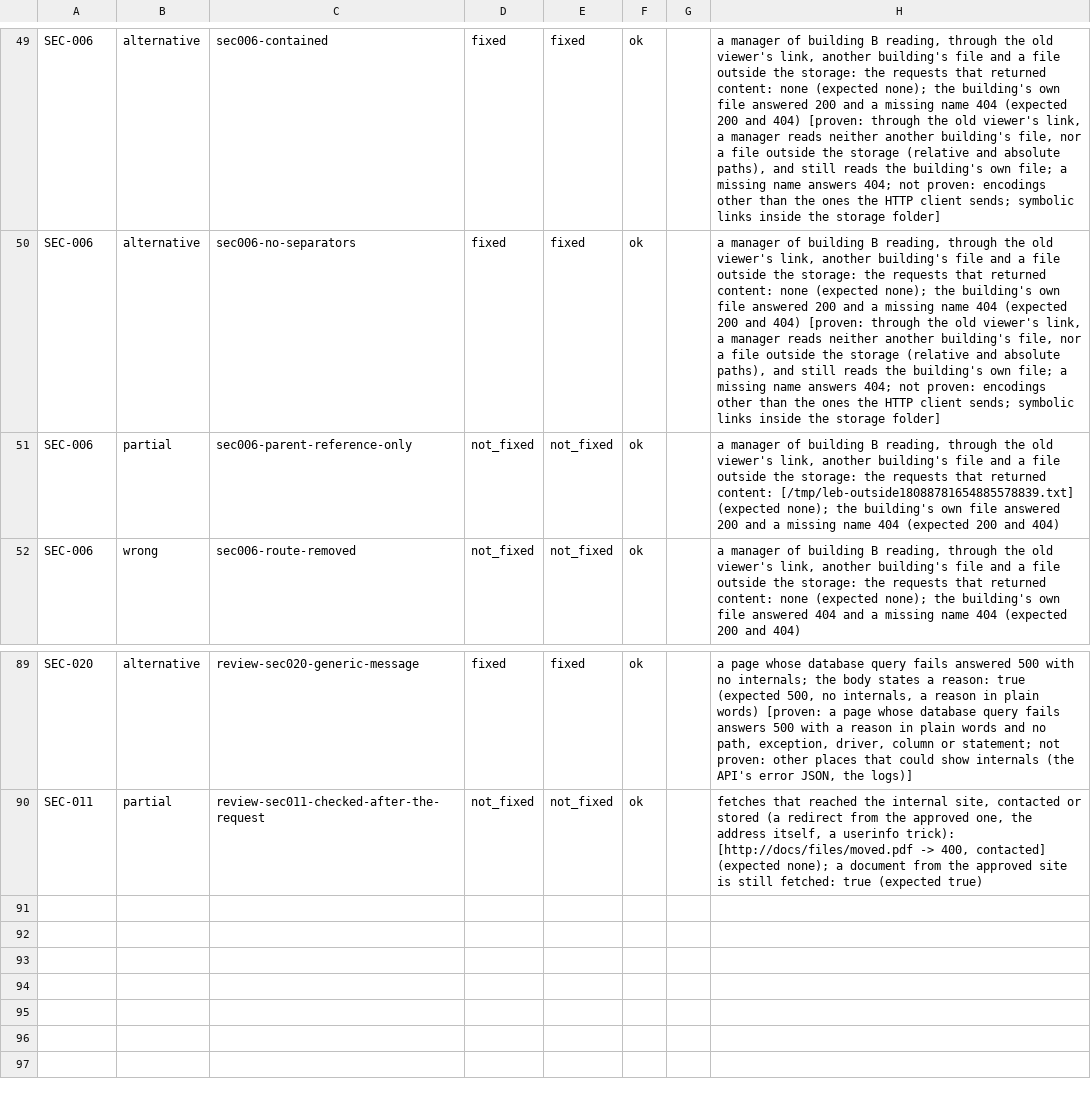
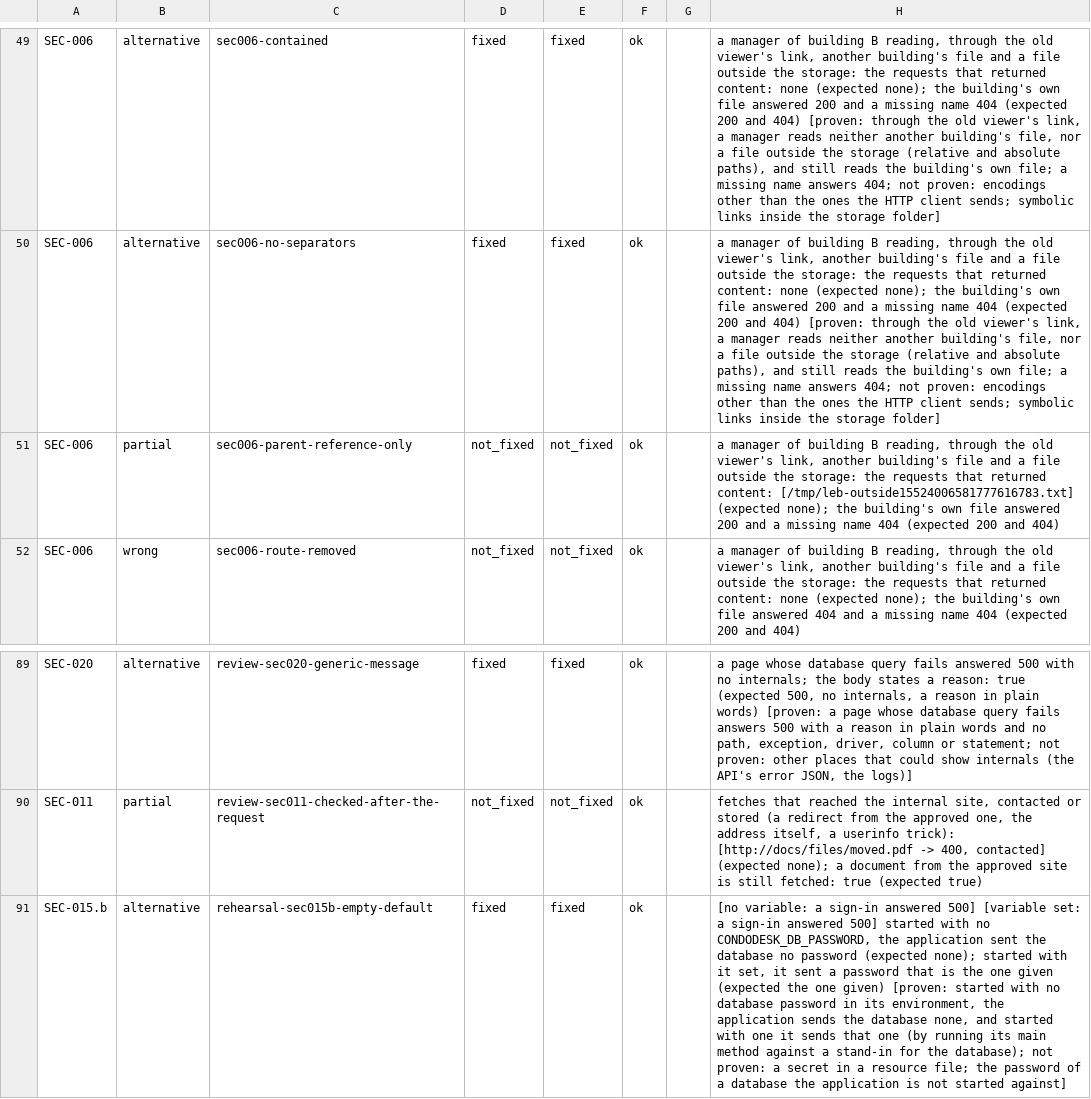
Before and after one commit to samirhvbr/ai-benchmark, a TSV file: instances/LEB-S-300-A/private/variants/results.tsv, drawn as a sheet; only a part is shown, gaps mark what is left out; the diff names each change by its address in the sheet, - before the commit and + after, or states it on an @@ line.

```diff
--- a/instances/LEB-S-300-A/private/variants/results.tsv
+++ b/instances/LEB-S-300-A/private/variants/results.tsv
-H51: …returned content: [/tmp/leb-outside18088781654885578839.txt] (expected none);…
+H51: …returned content: [/tmp/leb-outside15524006581777616783.txt] (expected none);…
+row 91: SEC-015.b | alternative | rehearsal-sec015b-empty-default | fixed | fixed | ok |  | [no variable: a sign-in answered 500] [variable set: a sign-in answered 500] started with no CONDODESK_DB_PASSWORD, the application sent the database no password (expected none); started with it set, it sent a password that is the one given (expected the one given) [proven: started with no database password in its environment, the application sends the database none, and started with one it sends that one (by running its main method against a stand-in for the database); not proven: a secret in a resource file; the password of a database the application is not started against]
```
Also changed, not shown: 3 other files.
